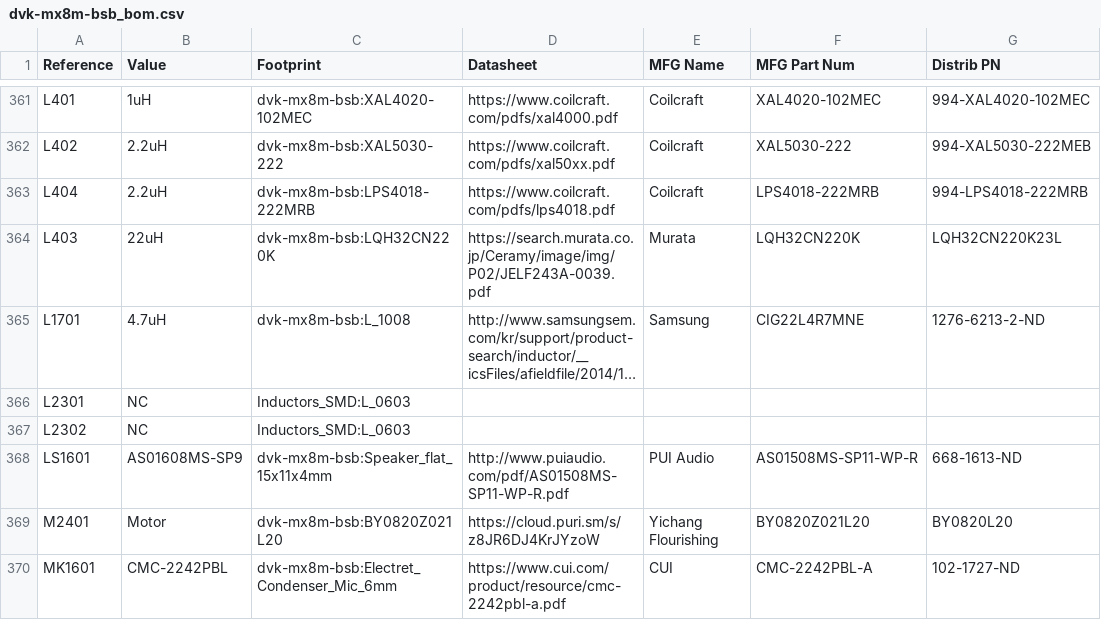
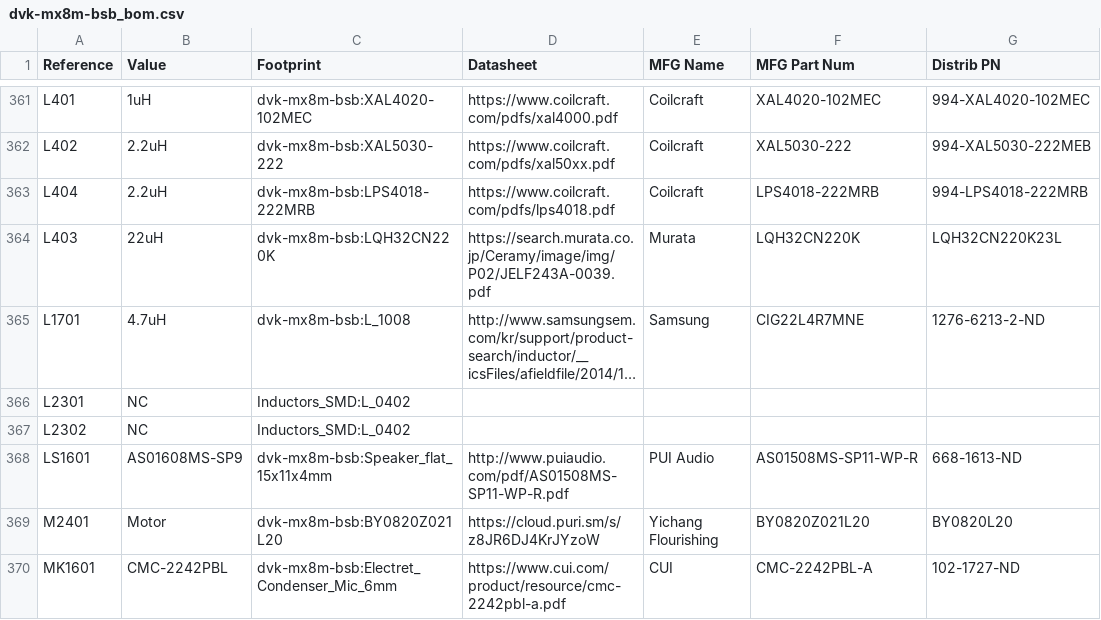
Before and after one commit to gralco/dvk-mx8m-bsb, a CSV file: BoM/dvk-mx8m-bsb_bom.csv, drawn as a sheet; only a part is shown, gaps mark what is left out; long unchanged cells end in …; the diff names each change by its address in the sheet, - before the commit and + after, or states it on an @@ line.

```diff
--- a/BoM/dvk-mx8m-bsb_bom.csv
+++ b/BoM/dvk-mx8m-bsb_bom.csv
-C366:C367 (Footprint): Inductors_SMD:L_0603
+C366:C367 (Footprint): Inductors_SMD:L_0402
```
Also changed, not shown: 15 other files.
